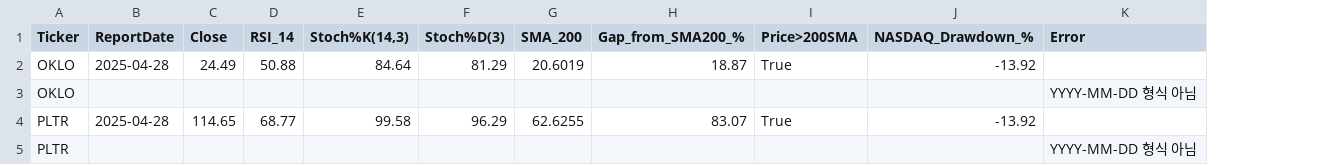
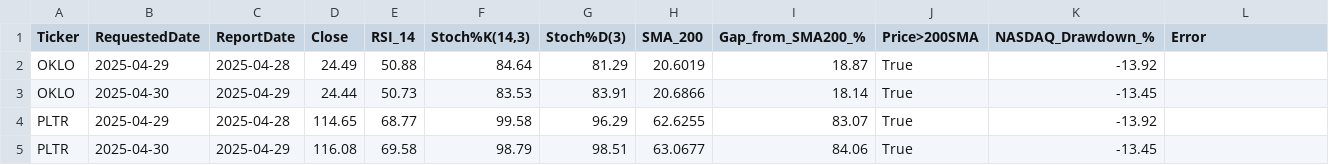
Before and after one commit to andykwon0130h/stock-analysis, a CSV file: indicators_result.csv, drawn as a sheet; removed rows and columns are numbered as before the commit, all else as after; the diff names each change by its address in the sheet, - before the commit and + after, or states it on an @@ line.

Commit message:
deploy: 0a0c40353c00e0640a5d580c00f13286305a9715

```diff
--- a/indicators_result.csv
+++ b/indicators_result.csv
+column B (RequestedDate), row 2: 2025-04-29; row 4: 2025-04-29
-row 3: OKLO |  |  |  |  |  |  |  |  |  | YYYY-MM-DD 형식 아님
+row 3: OKLO | 2025-04-30 | 2025-04-29 | 24.44 | 50.73 | 83.53 | 83.91 | 20.6866 | 18.14 | True | -13.45
-row 5: PLTR |  |  |  |  |  |  |  |  |  | YYYY-MM-DD 형식 아님
+row 5: PLTR | 2025-04-30 | 2025-04-29 | 116.08 | 69.58 | 98.79 | 98.51 | 63.0677 | 84.06 | True | -13.45
```
